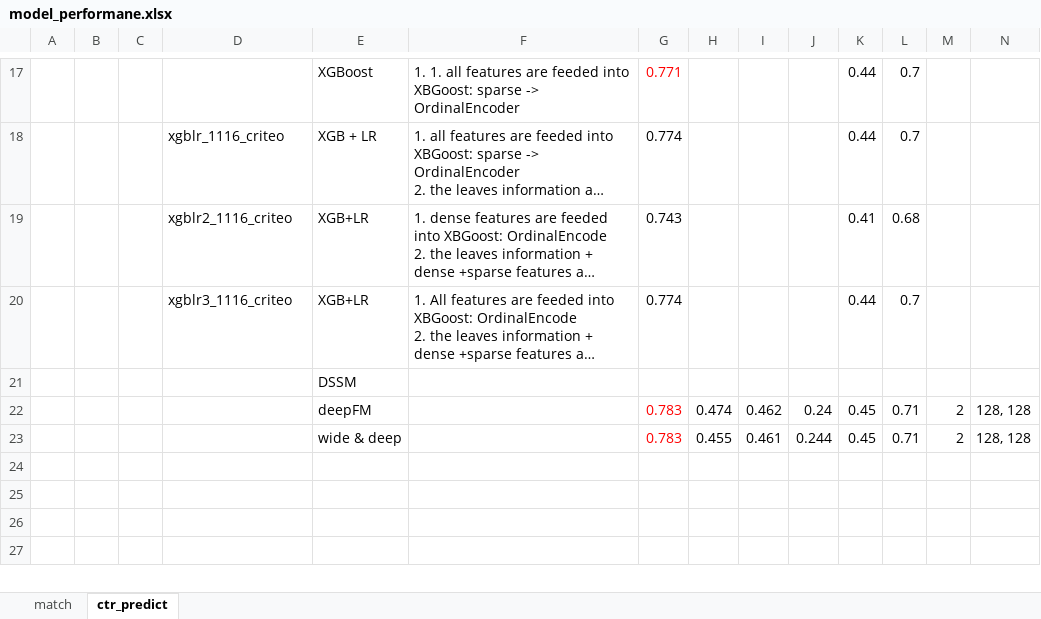
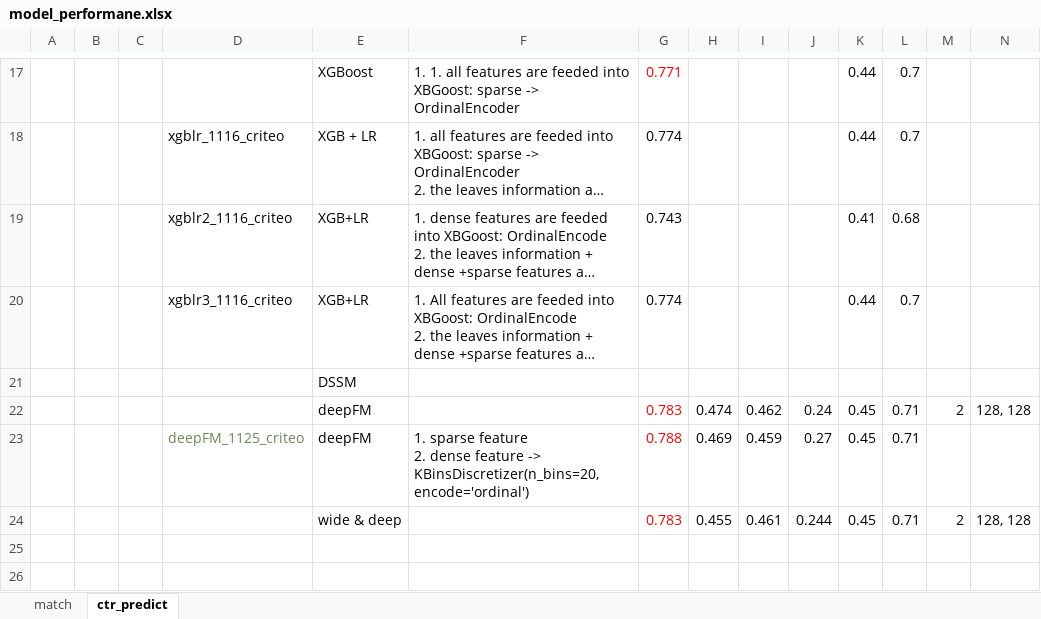
Before and after one commit to xiaoye-hua/recommendation_system, an Excel workbook: report/model_performane.xlsx, sheet ctr_predict, drawn as a sheet; only a part is shown, gaps mark what is left out; the shorter side is filled out with more unchanged rows; long unchanged cells end in …; values as stored, in another font and other column widths than the file's, no borders; rows hold the shown columns only; ↵ is a line break in a cell; the diff names each change by its address in the sheet, - before the commit and + after, or states it on an @@ line.

Commit message:
deepFM dense feature decritizer

```diff
--- a/report/model_performane.xlsx (sheet ctr_predict)
+++ b/report/model_performane.xlsx (sheet ctr_predict)
+row 23:  |  |  | deepFM_1125_criteo | deepFM | 1. sparse feature ↵ 2. dense feature -> KBinsDiscretizer(n_bins=20, encode='ordinal') | 0.788 | 0.469 | 0.459 | 0.27 | 0.45 | 0.71
```
